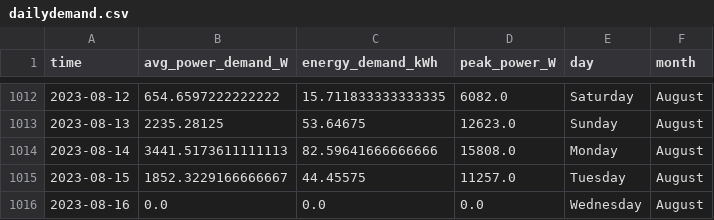
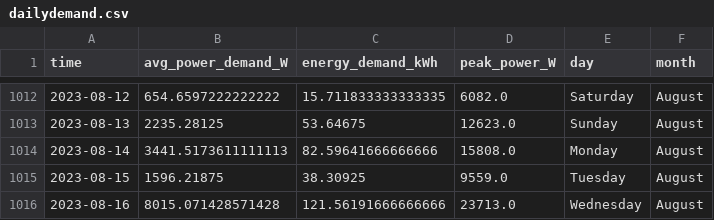
Before and after one commit to winston-edwin-chiong/slrpEV-data-dashboard, a CSV file: data/dailydemand.csv, drawn as a sheet; only a part is shown, gaps mark what is left out.

Commit message:
fixed logo, updated data

```diff
--- a/data/dailydemand.csv
+++ b/data/dailydemand.csv
@@ -1014,3 +1014,3 @@ time,avg_power_demand_W,energy_demand_kWh,peak_power_W,day,month
 2023-08-14,3441.5173611111113,82.59641666666666,15808.0,Monday,August
-2023-08-15,1852.3229166666667,44.45575,11257.0,Tuesday,August
-2023-08-16,0.0,0.0,0.0,Wednesday,August
+2023-08-15,1596.21875,38.30925,9559.0,Tuesday,August
+2023-08-16,8015.071428571428,121.56191666666666,23713.0,Wednesday,August
```
Also changed, not shown: data/monthlydemand.csv, 3 other files.
